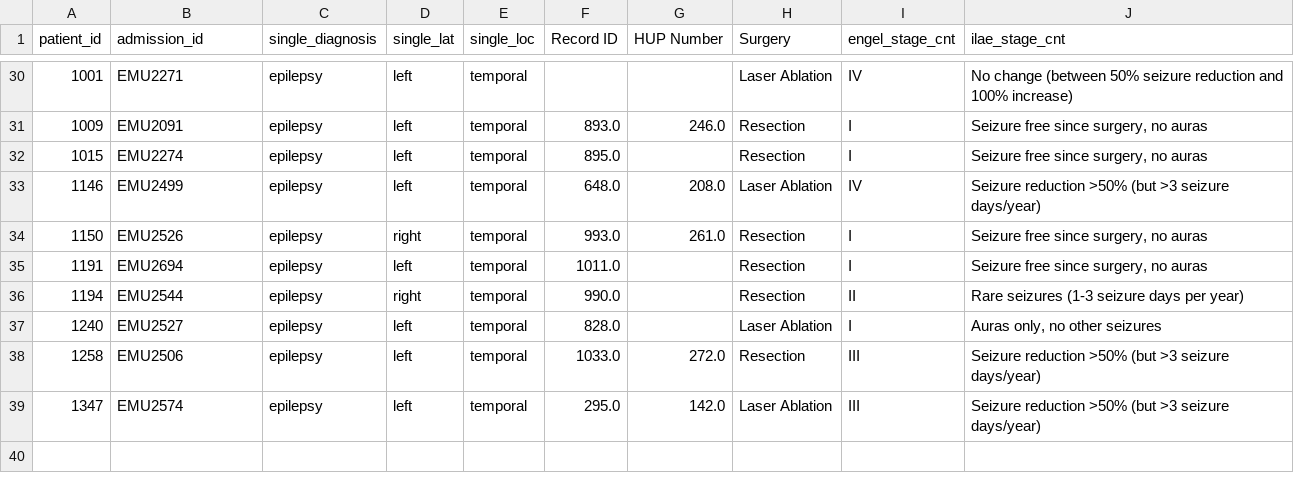
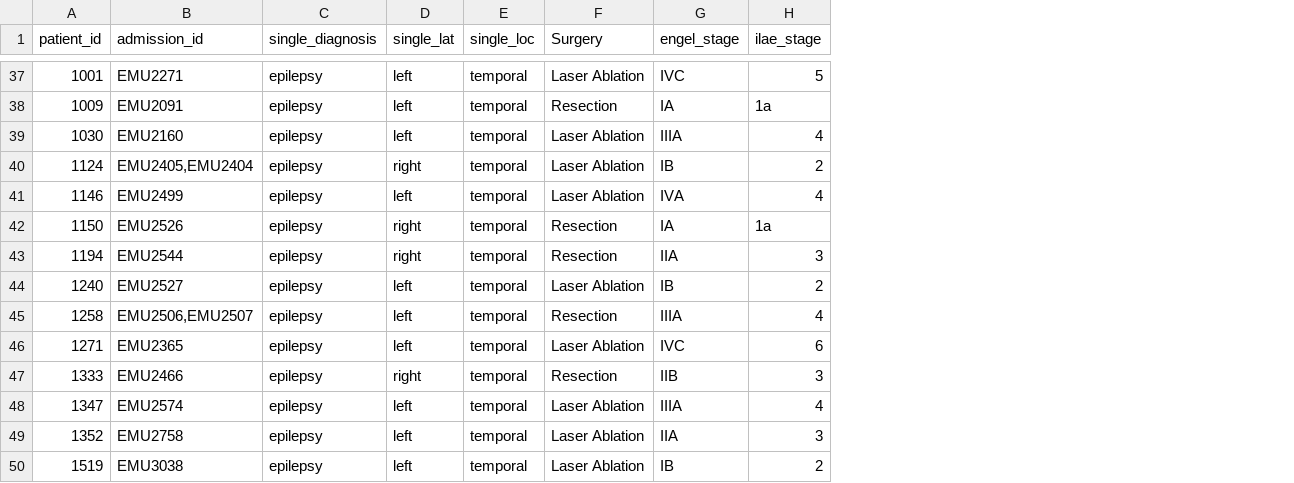
Before and after one commit to penn-cnt/scalp_tle_laterality, a CSV file: Dataset/outcome.csv, drawn as a sheet; only a part is shown, gaps mark what is left out; removed rows and columns are numbered as before the commit, all else as after; the diff covers the shown part only; the diff names each change by its address in the sheet, - before the commit and + after, or states it on an @@ line.

```diff
--- a/Dataset/outcome.csv
+++ b/Dataset/outcome.csv
-column F (Record ID), rows 31-34: 893.0 | 895.0 | 648.0 | 993.0; rows 36-39: 990.0 | 828.0 | 1033.0 | 295.0
-column G (HUP Number), rows 31-34: 246.0 |  | 208.0 | 261.0; rows 38-39: 272.0 | 142.0
-column I (engel_stage_cnt), rows 30-34: IV | I | I | IV | I; rows 36-39: II | I | III | III
-column J (ilae_stage_cnt), rows 30-34: No change (between 50% seizure reduction and 100% increase) | Seizure free since surgery, no auras | Seizure free since surgery, no auras | Seizure reduction >50% (but >3 seizure days/year) | Seizure free since surgery, no auras; rows 36-39: Rare seizures (1-3 seizure days per year) | Auras only, no other seizures | Seizure reduction >50% (but >3 seizure days/year) | Seizure reduction >50% (but >3 seizure days/year)
+column G (engel_stage), rows 37-39: IVC | IA | IIIA; rows 41-45: IVA | IA | IIA | IB | IIIA; row 48: IIIA
+column H (ilae_stage), rows 37-39: 5 | 1a | 4; rows 41-45: 4 | 1a | 3 | 2 | 4; row 48: 4
-A39 (patient_id): 1015
+A39 (patient_id): 1030
-B39 (admission_id): EMU2274
+B39 (admission_id): EMU2160
-F39 (Surgery): Resection
+F39 (Surgery): Laser Ablation
+row 40: 1124 | EMU2405,EMU2404 | epilepsy | right | temporal | Laser Ablation | IB | 2
-row 35: 1191 | EMU2694 | epilepsy | left | temporal | 1011.0 |  | Resection | I | Seizure free since surgery, no auras
-B45 (admission_id): EMU2506
+B45 (admission_id): EMU2506,EMU2507
+row 46: 1271 | EMU2365 | epilepsy | left | temporal | Laser Ablation | IVC | 6
+row 47: 1333 | EMU2466 | epilepsy | right | temporal | Resection | IIB | 3
+row 49: 1352 | EMU2758 | epilepsy | left | temporal | Laser Ablation | IIA | 3
+row 50: 1519 | EMU3038 | epilepsy | left | temporal | Laser Ablation | IB | 2
```
Also changed, not shown: 10 added rows, 3 removed rows and 3 edited cells elsewhere in this file, 3 other files.
